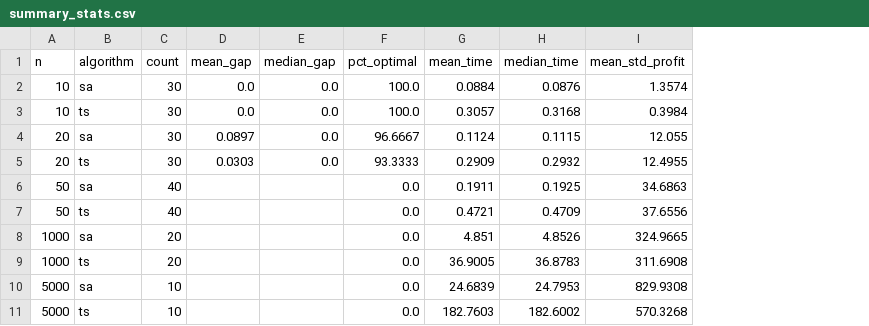
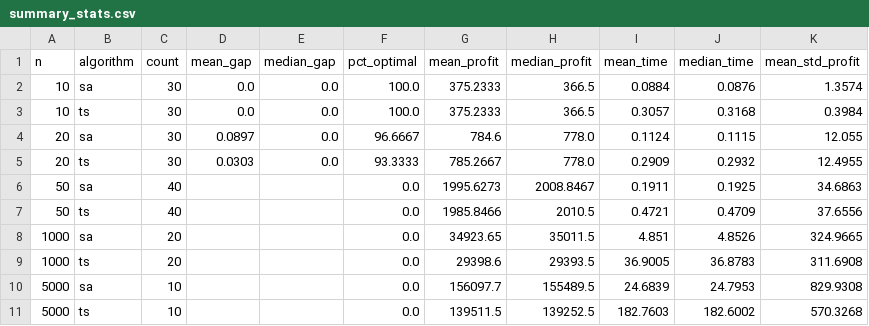
Before and after one commit to alenest/knapsack-metaheuristics, a CSV file: analysis/summary_stats.csv, drawn as a sheet; the diff names each change by its address in the sheet, - before the commit and + after, or states it on an @@ line.

```diff
--- a/analysis/summary_stats.csv
+++ b/analysis/summary_stats.csv
+column G (mean_profit), rows 2-11: 375.2333 | 375.2333 | 784.6 | 785.2667 | 1995.6273 | 1985.8466 | 34923.65 | 29398.6 | 156097.7 | 139511.5
+column H (median_profit), rows 2-11: 366.5 | 366.5 | 778.0 | 778.0 | 2008.8467 | 2010.5 | 35011.5 | 29393.5 | 155489.5 | 139252.5
```
Also changed, not shown: 25 other files.
